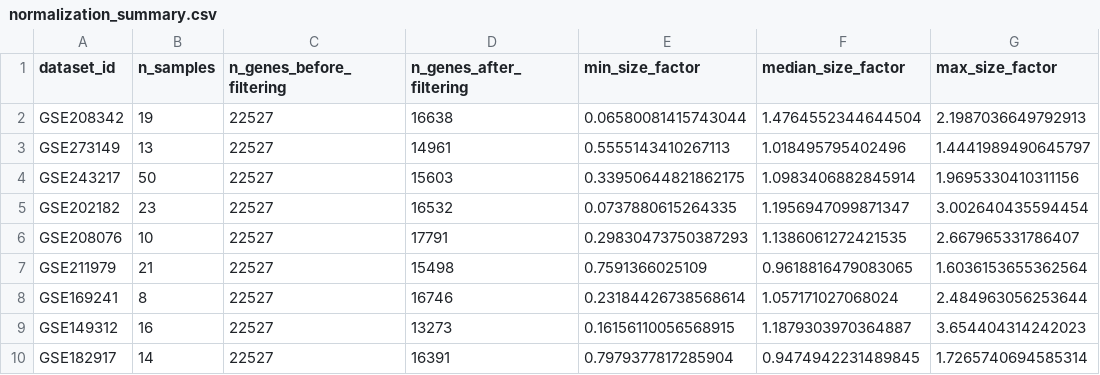
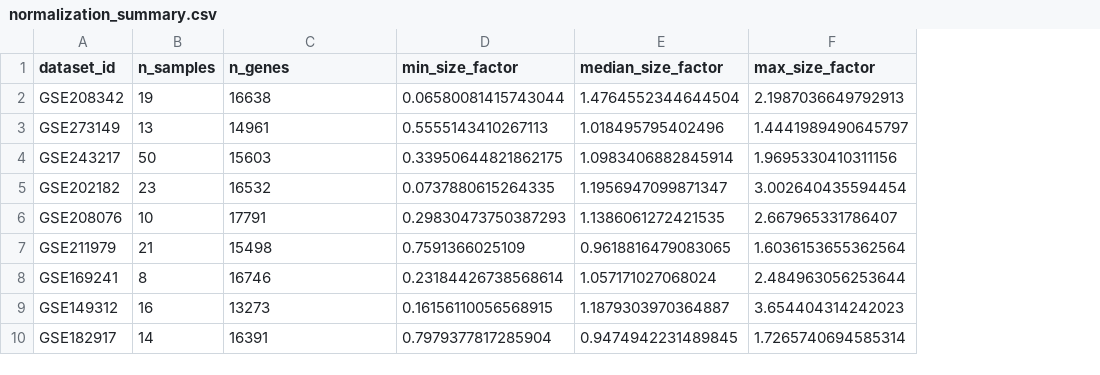
Before and after one commit to nazninshuktara/Cross-Tissue-Meta-Analysis-of-COVID-19, a CSV file: outputs/gene_counts_normalization/normalization_summary.csv, drawn as a sheet; removed rows and columns are numbered as before the commit, all else as after; the diff names each change by its address in the sheet, - before the commit and + after, or states it on an @@ line.

Commit message:
normalization scripts and results

```diff
--- a/outputs/gene_counts_normalization/normalization_summary.csv
+++ b/outputs/gene_counts_normalization/normalization_summary.csv
-column C (n_genes_before_filtering), rows 2-10: all 22527
-C1: n_genes_after_filtering
+C1: n_genes
```
Also changed, not shown: 4 other files.
